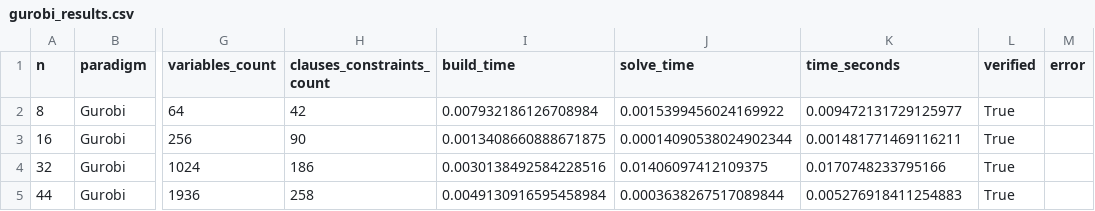
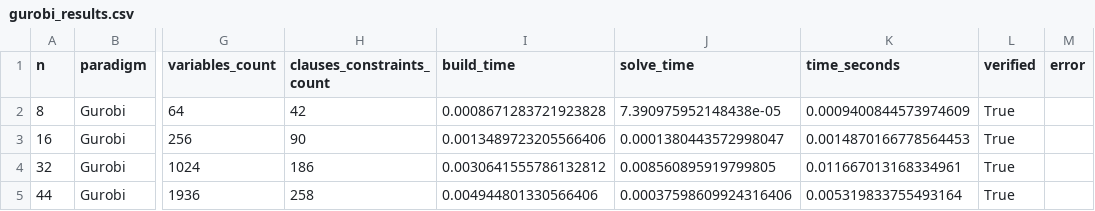
Before and after one commit to datnk0116/Nqueen_KHMT, a CSV file: results/gurobi_results.csv, drawn as a sheet; only a part is shown, gaps mark what is left out; the diff names each change by its address in the sheet, - before the commit and + after, or states it on an @@ line.

```diff
--- a/results/gurobi_results.csv
+++ b/results/gurobi_results.csv
-I2 (build_time): 0.007932186126708984
+I2 (build_time): 0.0008671283721923828
-J2 (solve_time): 0.0015399456024169922
+J2 (solve_time): 7.390975952148438e-05
-K2 (time_seconds): 0.009472131729125977
+K2 (time_seconds): 0.0009400844573974609
-I3 (build_time): 0.0013408660888671875
+I3 (build_time): 0.0013489723205566406
-J3 (solve_time): 0.00014090538024902344
+J3 (solve_time): 0.0001380443572998047
-K3 (time_seconds): 0.001481771469116211
+K3 (time_seconds): 0.0014870166778564453
-I4 (build_time): 0.0030138492584228516
+I4 (build_time): 0.0030641555786132812
-J4 (solve_time): 0.01406097412109375
+J4 (solve_time): 0.008560895919799805
-K4 (time_seconds): 0.0170748233795166
+K4 (time_seconds): 0.011667013168334961
-I5 (build_time): 0.0049130916595458984
+I5 (build_time): 0.004944801330566406
-J5 (solve_time): 0.0003638267517089844
+J5 (solve_time): 0.00037598609924316406
-K5 (time_seconds): 0.005276918411254883
+K5 (time_seconds): 0.005319833755493164
```
Also changed, not shown: results/benchmark_results.csv, results/cplex_results.csv, 12 other files.
